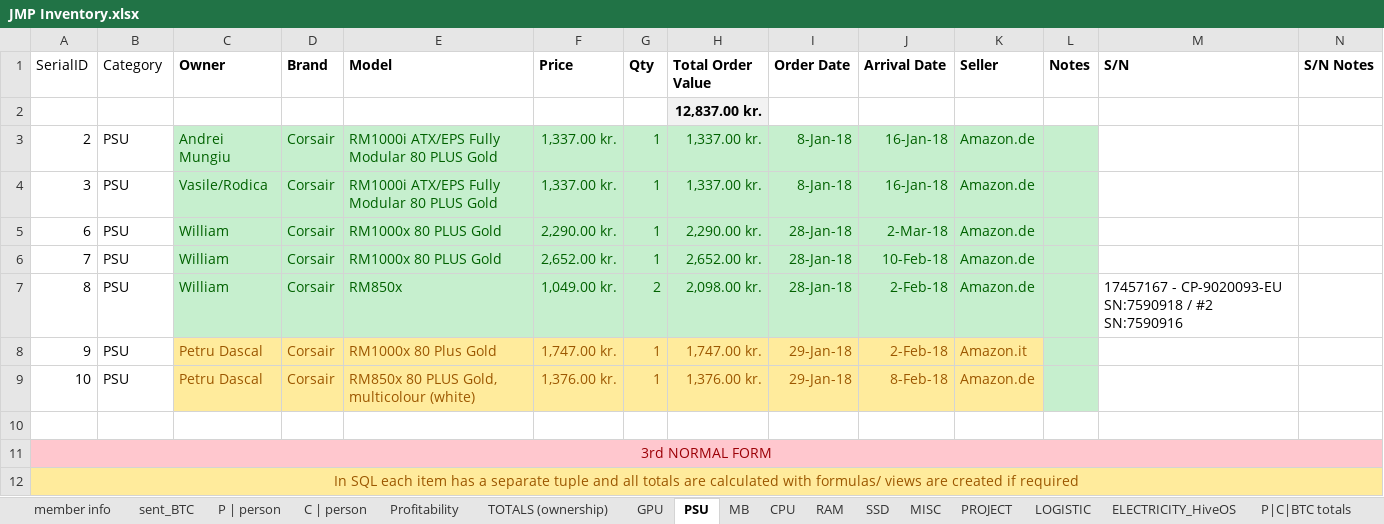
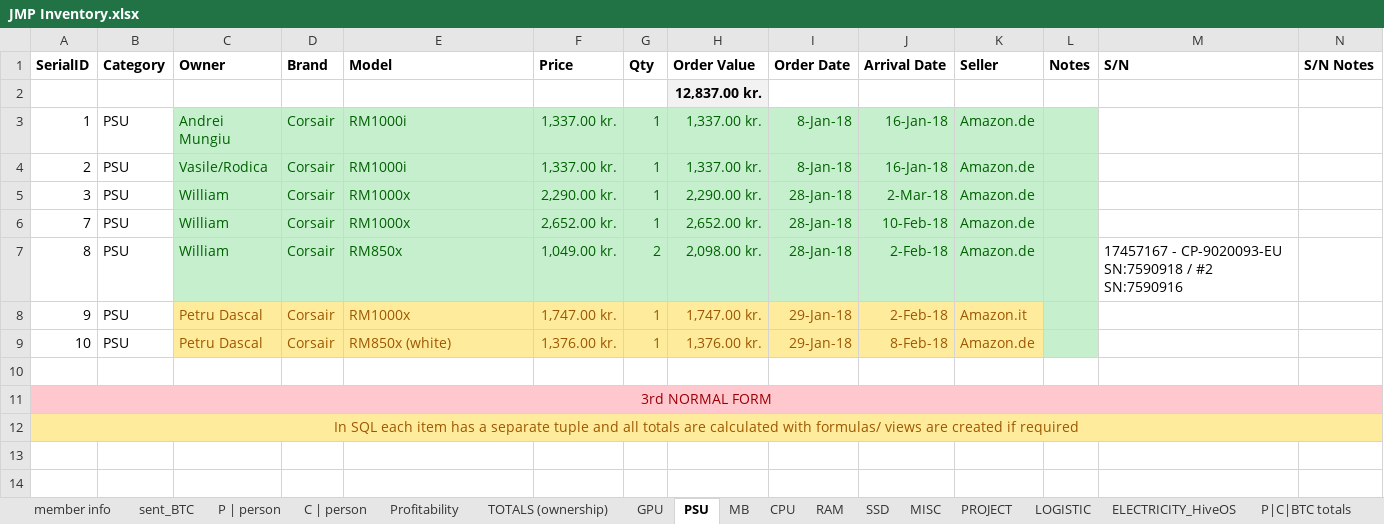
Before and after one commit to mungiu/MARSE_CryptoManagement, an Excel workbook: JMP Inventory.xlsx, sheet PSU, drawn as a sheet; values as stored, in another font and other column widths than the file's, no borders; removed rows and columns are numbered as before the commit, all else as after; the diff names each change by its address in the sheet, - before the commit and + after, or states it on an @@ line.

```diff
--- a/JMP Inventory.xlsx (sheet PSU)
+++ b/JMP Inventory.xlsx (sheet PSU)
-A1:B1 bold: off
+A1:B1 bold: on
-H1: Total Order Value
+H1: Order Value
+row 3: 1 | PSU | Andrei Mungiu | Corsair | RM1000i | 1,337.00 kr. | 1 | 1,337.00 kr. | 8-Jan-18 | 16-Jan-18 | Amazon.de
-C4 (Owner): Andrei Mungiu
+C4 (Owner): Vasile/Rodica
-E4 (Model): RM1000i ATX/EPS Fully Modular 80 PLUS Gold
+E4 (Model): RM1000i
-C5 (Owner): Vasile/Rodica
+C5 (Owner): William
-E5 (Model): RM1000i ATX/EPS Fully Modular 80 PLUS Gold
+E5 (Model): RM1000x
-F5 (Price): 1,337.00 kr.
+F5 (Price): 2,290.00 kr.
-H5 (Order Value): 1,337.00 kr.
+H5 (Order Value): 2,290.00 kr.
-I5 (Order Date): 8-Jan-18
+I5 (Order Date): 28-Jan-18
-J5 (Arrival Date): 16-Jan-18
+J5 (Arrival Date): 2-Mar-18
-row 5: 6 | PSU | William | Corsair | RM1000x 80 PLUS Gold | 2,290.00 kr. | 1 | 2,290.00 kr. | 28-Jan-18 | 2-Mar-18 | Amazon.de
-E6 (Model): RM1000x 80 PLUS Gold
+E6 (Model): RM1000x
-E8 (Model): RM1000x 80 Plus Gold
+E8 (Model): RM1000x
-E9 (Model): RM850x 80 PLUS Gold, multicolour (white)
+E9 (Model): RM850x (white)
```
Also changed, not shown: sheet GPU, sheet ELECTRICITY_HiveOS, sheet MISC, sheet CPU, sheet SSD, sheet RAM, 4 more sheets, formulas that keep their value.
